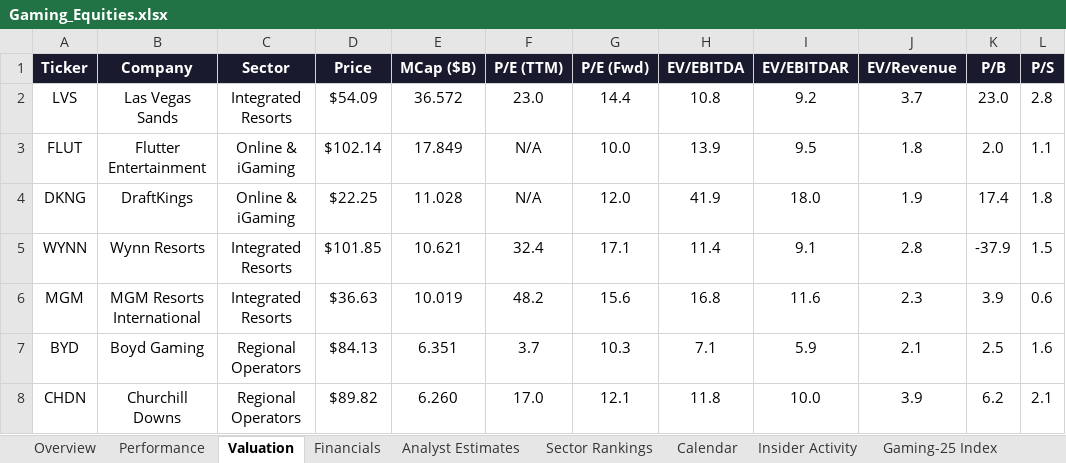
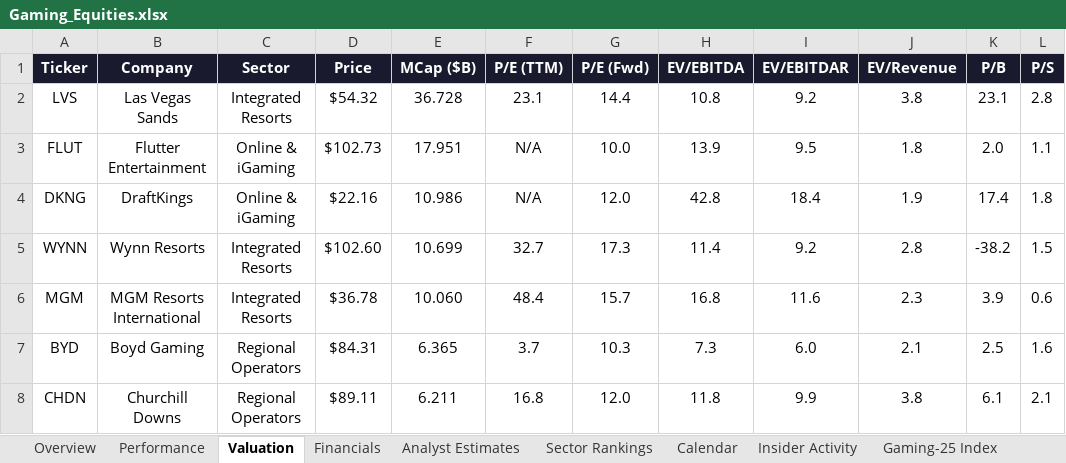
Before and after one commit to rdavidtooley-cpu/casino-gaming-intel, an Excel workbook: Gaming_Equities.xlsx, sheet Valuation, drawn as a sheet; only a part is shown; values as stored, in another font and other column widths than the file's, no borders; the diff covers the shown part only; the diff names each change by its address in the sheet, - before the commit and + after, or states it on an @@ line.

```diff
--- a/Gaming_Equities.xlsx (sheet Valuation)
+++ b/Gaming_Equities.xlsx (sheet Valuation)
-D2 (Price): $54.09
+D2 (Price): $54.32
-E2 (MCap ($B)): 36.572
+E2 (MCap ($B)): 36.728
-F2 (P/E (TTM)): 23.0
+F2 (P/E (TTM)): 23.1
-J2 (EV/Revenue): 3.7
+J2 (EV/Revenue): 3.8
-K2 (P/B): 23.0
+K2 (P/B): 23.1
-D3 (Price): $102.14
+D3 (Price): $102.73
-E3 (MCap ($B)): 17.849
+E3 (MCap ($B)): 17.951
-D4 (Price): $22.25
+D4 (Price): $22.16
-E4 (MCap ($B)): 11.028
+E4 (MCap ($B)): 10.986
-H4 (EV/EBITDA): 41.9
+H4 (EV/EBITDA): 42.8
-I4 (EV/EBITDAR): 18.0
+I4 (EV/EBITDAR): 18.4
-D5 (Price): $101.85
+D5 (Price): $102.60
-E5 (MCap ($B)): 10.621
+E5 (MCap ($B)): 10.699
-F5 (P/E (TTM)): 32.4
+F5 (P/E (TTM)): 32.7
-G5 (P/E (Fwd)): 17.1
+G5 (P/E (Fwd)): 17.3
-I5 (EV/EBITDAR): 9.1
+I5 (EV/EBITDAR): 9.2
-K5 (P/B): -37.9
+K5 (P/B): -38.2
-D6 (Price): $36.63
+D6 (Price): $36.78
-E6 (MCap ($B)): 10.019
+E6 (MCap ($B)): 10.060
-F6 (P/E (TTM)): 48.2
+F6 (P/E (TTM)): 48.4
-G6 (P/E (Fwd)): 15.6
+G6 (P/E (Fwd)): 15.7
-D7 (Price): $84.13
+D7 (Price): $84.31
-E7 (MCap ($B)): 6.351
+E7 (MCap ($B)): 6.365
-H7 (EV/EBITDA): 7.1
+H7 (EV/EBITDA): 7.3
-I7 (EV/EBITDAR): 5.9
+I7 (EV/EBITDAR): 6.0
-D8 (Price): $89.82
+D8 (Price): $89.11
-E8 (MCap ($B)): 6.260
+E8 (MCap ($B)): 6.211
-F8 (P/E (TTM)): 17.0
+F8 (P/E (TTM)): 16.8
-G8 (P/E (Fwd)): 12.1
+G8 (P/E (Fwd)): 12.0
-I8 (EV/EBITDAR): 10.0
+I8 (EV/EBITDAR): 9.9
-J8 (EV/Revenue): 3.9
+J8 (EV/Revenue): 3.8
-K8 (P/B): 6.2
+K8 (P/B): 6.1
```
Also changed, not shown: 65 edited cells elsewhere in this sheet, sheet Performance, sheet Overview, sheet Gaming-25 Index, sheet Sector Rankings, sheet Analyst Estimates, 11 other files.
